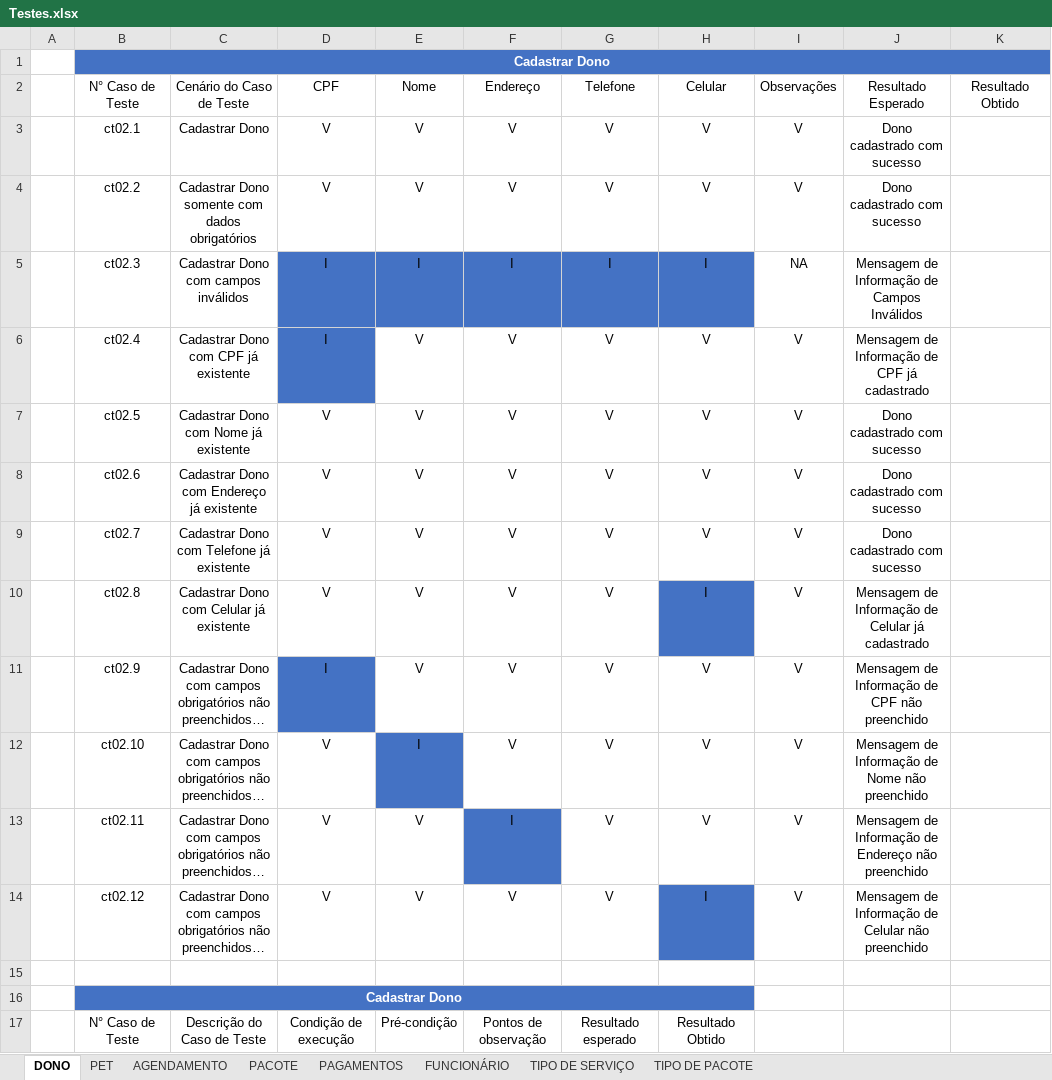
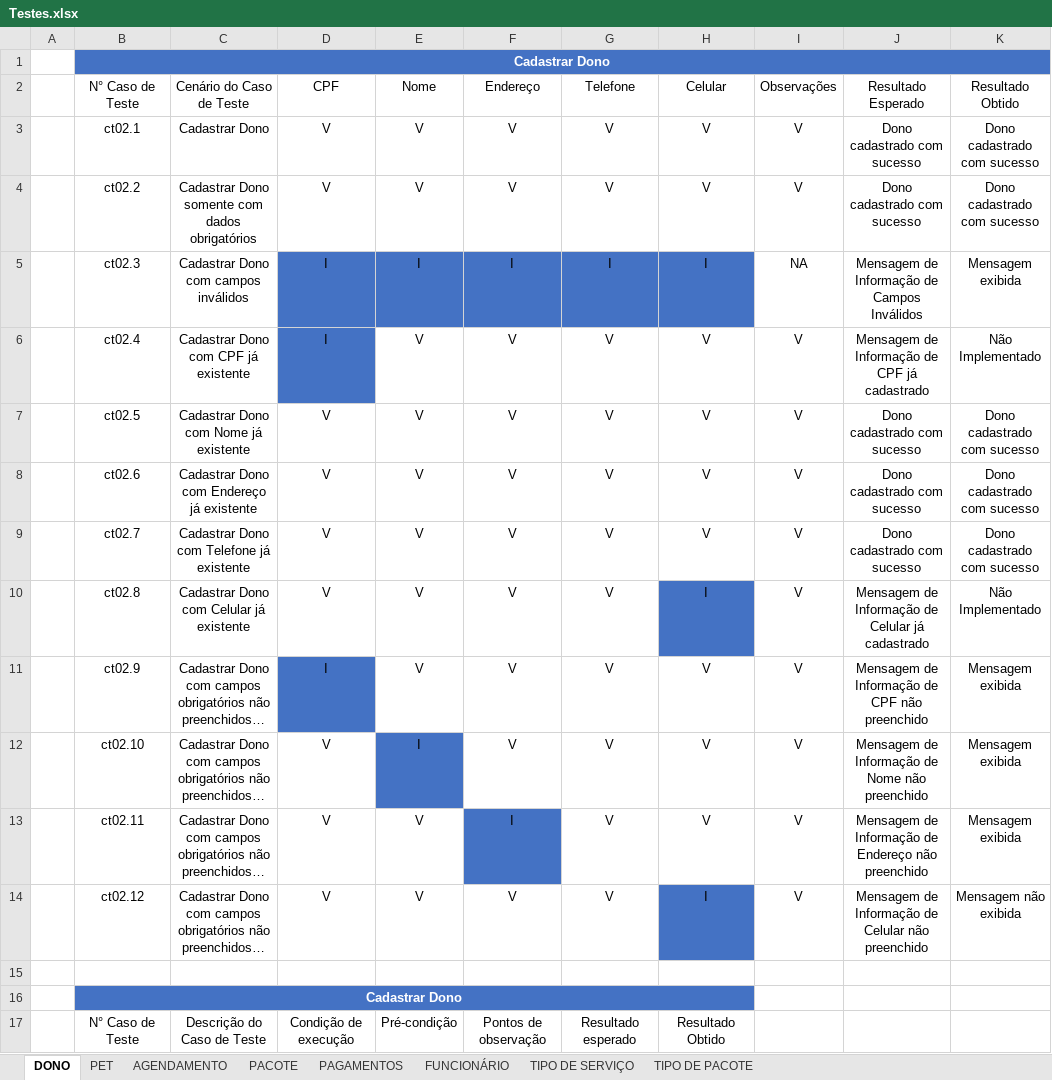
Before and after one commit to AnakOnurb/Petshop_Scheduler, an Excel workbook: AgendaPetShop/Diagrams/Testes.xlsx, sheet DONO, drawn as a sheet; only a part is shown; long unchanged cells end in …; values as stored, in another font and other column widths than the file's, no borders; table styles not drawn; the diff covers the shown part only; the diff names each change by its address in the sheet, - before the commit and + after, or states it on an @@ line.

```diff
--- a/AgendaPetShop/Diagrams/Testes.xlsx (sheet DONO)
+++ b/AgendaPetShop/Diagrams/Testes.xlsx (sheet DONO)
-K3:K4: (empty)
+K3:K4: Dono cadastrado com sucesso
-K5: (empty)
+K5: Mensagem exibida
-K6: (empty)
+K6: Não Implementado
-K7:K9: (empty)
+K7:K9: Dono cadastrado com sucesso
-K10: (empty)
+K10: Não Implementado
-K11:K13: (empty)
+K11:K13: Mensagem exibida
-K14: (empty)
+K14: Mensagem não exibida
```
Also changed, not shown: 23 edited cells elsewhere in this sheet, sheet PET, sheet AGENDAMENTO, sheet PACOTE, sheet PAGAMENTOS.
